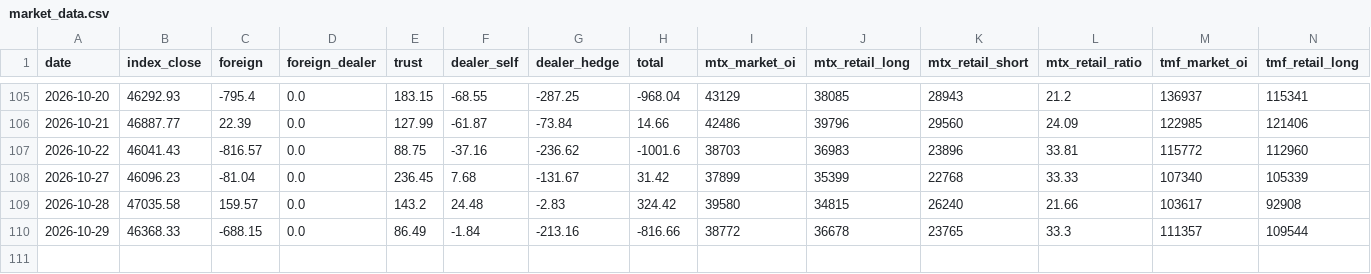
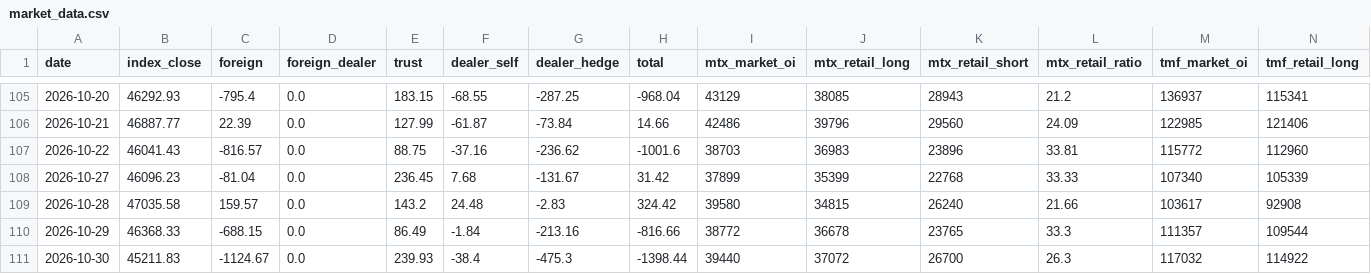
Before and after one commit to ed123698745ed-oss/panhou-charts, a CSV file: data/market_data.csv, drawn as a sheet; only a part is shown, gaps mark what is left out; rows hold the shown columns only; the diff names each change by its address in the sheet, - before the commit and + after, or states it on an @@ line.

Commit message:
update market data (2026-10-30)

```diff
--- a/data/market_data.csv
+++ b/data/market_data.csv
+row 111: 2026-10-30 | 45211.83 | -1124.67 | 0.0 | 239.93 | -38.4 | -475.3 | -1398.44 | 39440 | 37072 | 26700 | 26.3 | 117032 | 114922
```
